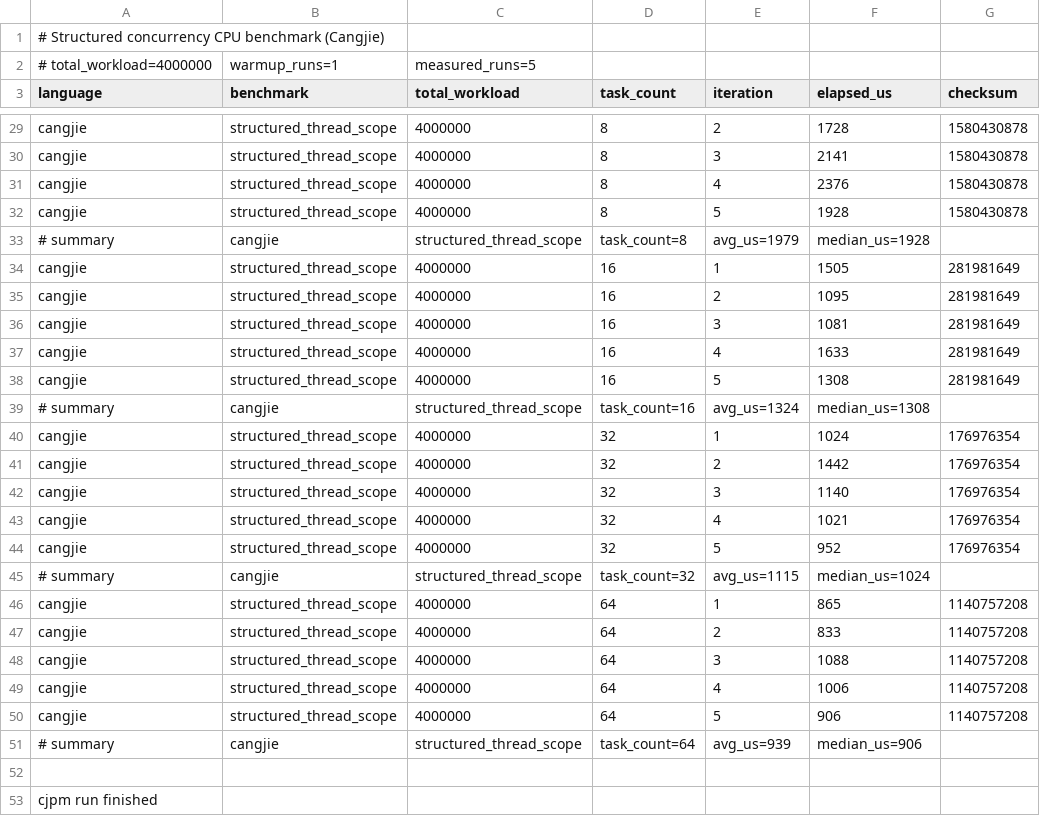
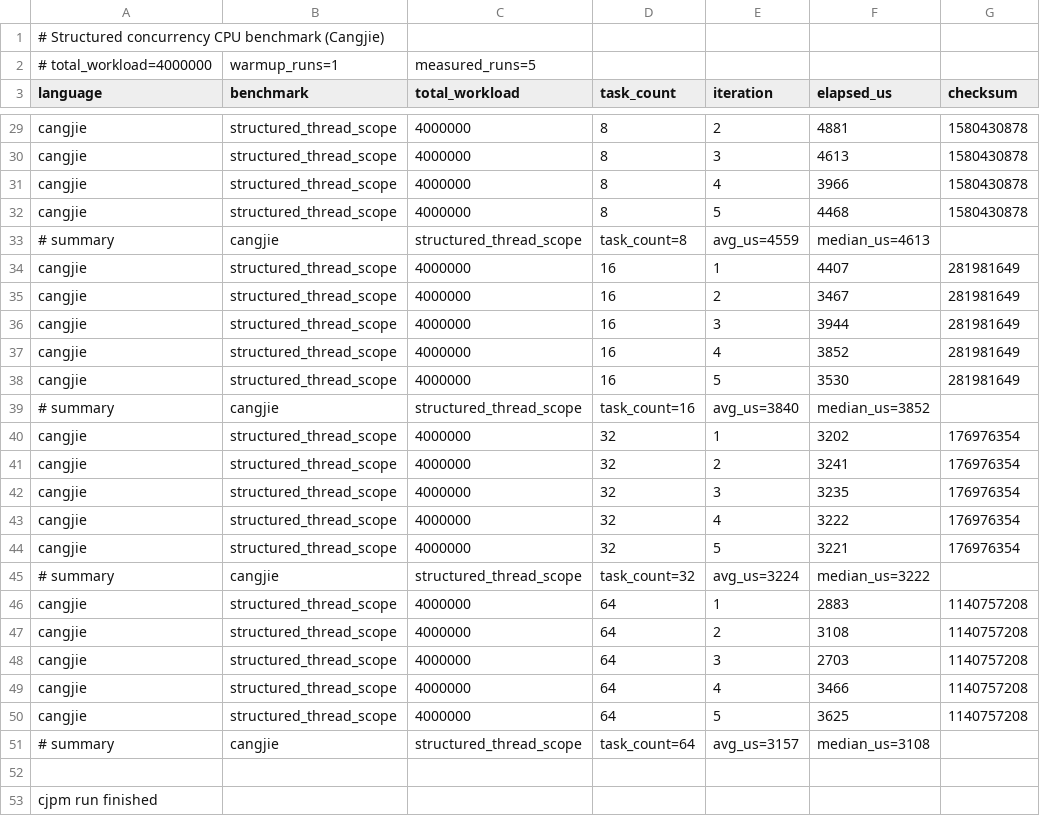
Before and after one commit to CJPLUK/CJTaskgroupBenchmark, a CSV file: results/cangjie-structured-benchmark.csv, drawn as a sheet; only a part is shown, gaps mark what is left out; the diff covers the shown part only; the diff names each change by its address in the sheet, - before the commit and + after, or states it on an @@ line.

```diff
--- a/results/cangjie-structured-benchmark.csv
+++ b/results/cangjie-structured-benchmark.csv
-F29 (elapsed_us): 1728
+F29 (elapsed_us): 4881
-F30 (elapsed_us): 2141
+F30 (elapsed_us): 4613
-F31 (elapsed_us): 2376
+F31 (elapsed_us): 3966
-F32 (elapsed_us): 1928
+F32 (elapsed_us): 4468
-E33 (iteration): avg_us=1979
+E33 (iteration): avg_us=4559
-F33 (elapsed_us): median_us=1928
+F33 (elapsed_us): median_us=4613
-F34 (elapsed_us): 1505
+F34 (elapsed_us): 4407
-F35 (elapsed_us): 1095
+F35 (elapsed_us): 3467
-F36 (elapsed_us): 1081
+F36 (elapsed_us): 3944
-F37 (elapsed_us): 1633
+F37 (elapsed_us): 3852
-F38 (elapsed_us): 1308
+F38 (elapsed_us): 3530
-E39 (iteration): avg_us=1324
+E39 (iteration): avg_us=3840
-F39 (elapsed_us): median_us=1308
+F39 (elapsed_us): median_us=3852
-F40 (elapsed_us): 1024
+F40 (elapsed_us): 3202
-F41 (elapsed_us): 1442
+F41 (elapsed_us): 3241
-F42 (elapsed_us): 1140
+F42 (elapsed_us): 3235
-F43 (elapsed_us): 1021
+F43 (elapsed_us): 3222
-F44 (elapsed_us): 952
+F44 (elapsed_us): 3221
-E45 (iteration): avg_us=1115
+E45 (iteration): avg_us=3224
-F45 (elapsed_us): median_us=1024
+F45 (elapsed_us): median_us=3222
-F46 (elapsed_us): 865
+F46 (elapsed_us): 2883
-F47 (elapsed_us): 833
+F47 (elapsed_us): 3108
-F48 (elapsed_us): 1088
+F48 (elapsed_us): 2703
-F49 (elapsed_us): 1006
+F49 (elapsed_us): 3466
-F50 (elapsed_us): 906
+F50 (elapsed_us): 3625
-E51 (iteration): avg_us=939
+E51 (iteration): avg_us=3157
-F51 (elapsed_us): median_us=906
+F51 (elapsed_us): median_us=3108
```
Also changed, not shown: 29 edited cells elsewhere in this file, results/swift-structured-benchmark.csv, 5 other files.
